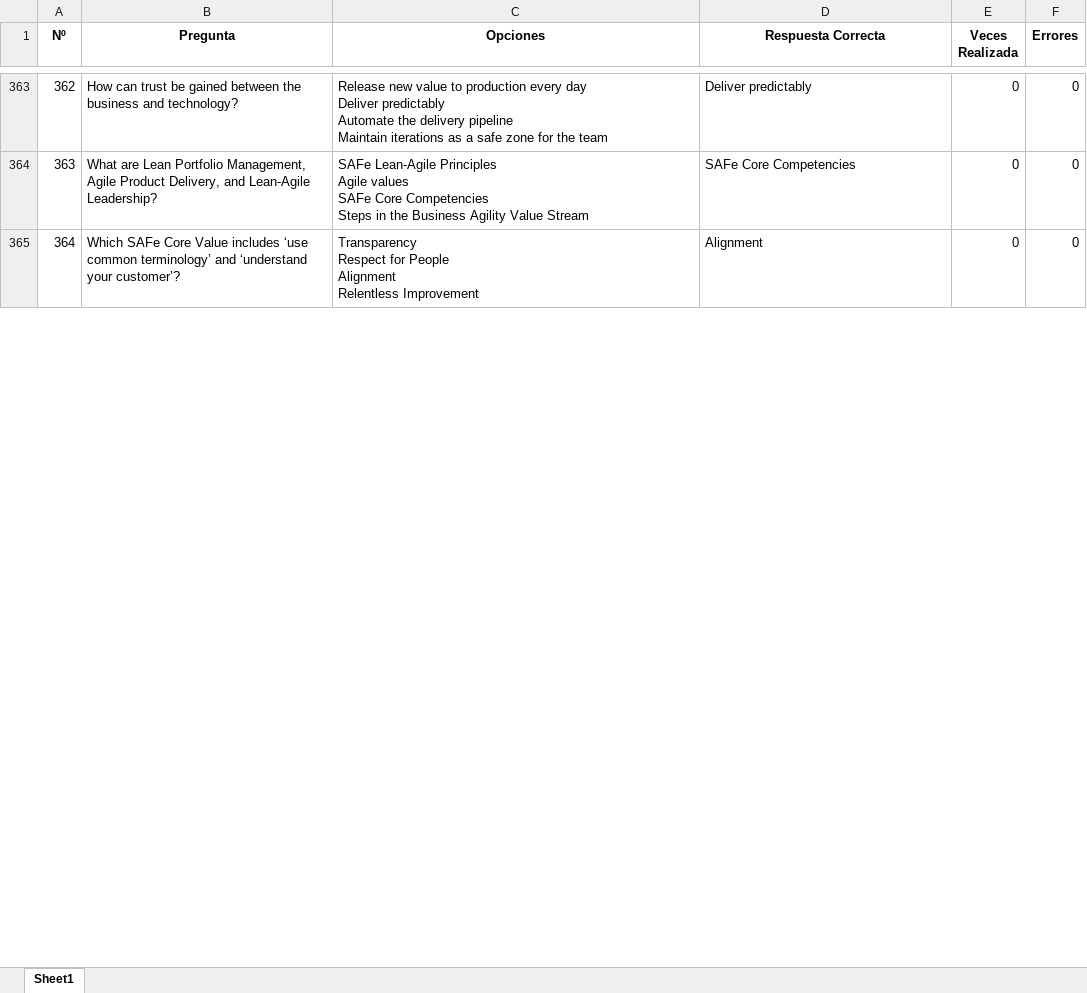
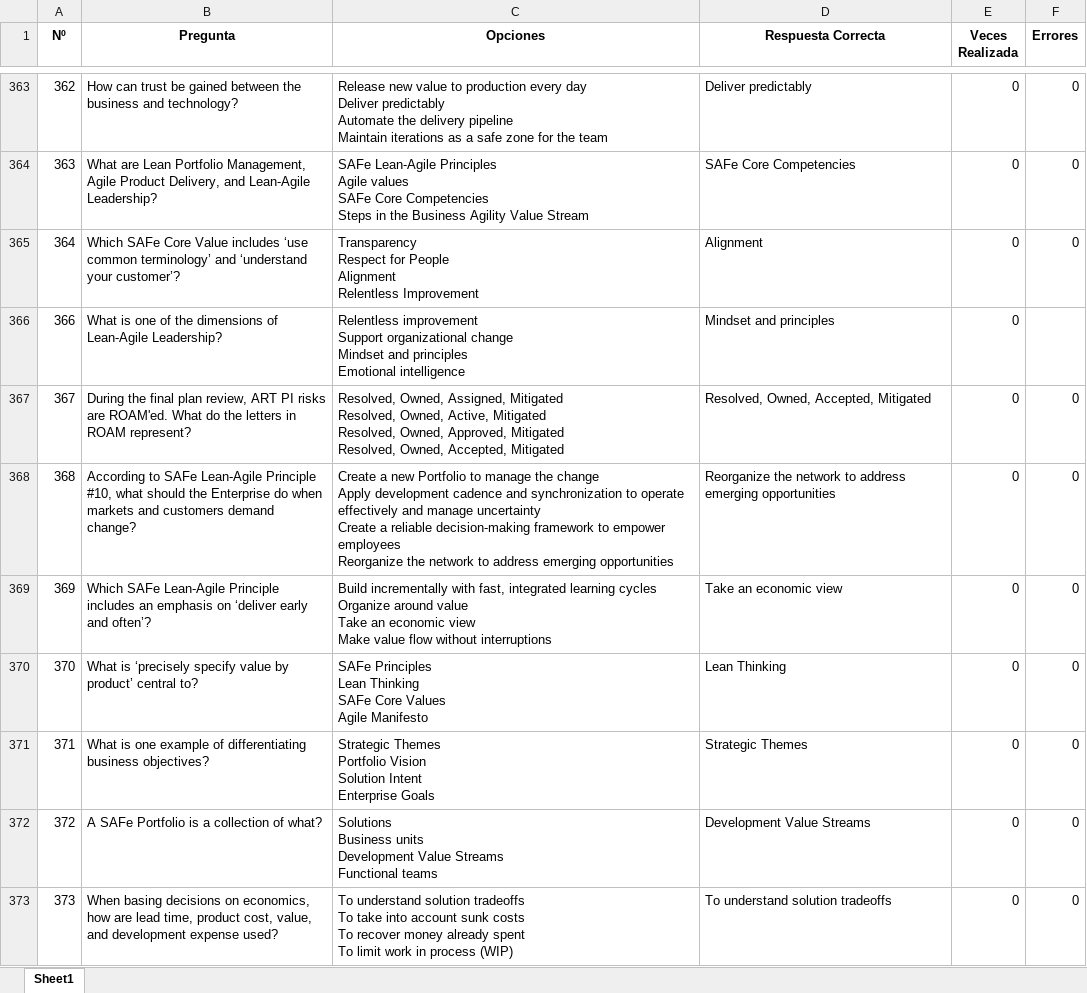
Before and after one commit to Jormart/safe-trainer, an Excel workbook: Agil - Copia de Preguntas_Examen.xlsx, sheet Sheet1, drawn as a sheet; only a part is shown, gaps mark what is left out; values as stored, in another font and other column widths than the file's, no borders; ↵ is a line break in a cell; the diff covers the shown part only; the diff names each change by its address in the sheet, - before the commit and + after, or states it on an @@ line.

Commit message:
Fichero de Preguntas - Corrección

```diff
--- a/Agil - Copia de Preguntas_Examen.xlsx (sheet Sheet1)
+++ b/Agil - Copia de Preguntas_Examen.xlsx (sheet Sheet1)
+row 366: 366 | What is one of the dimensions of Lean-Agile Leadership? | Relentless improvement ↵ Support organizational change ↵ Mindset and principles ↵ Emotional intelligence | Mindset and principles | 0
+row 367: 367 | During the final plan review, ART PI risks are ROAM'ed. What do the letters in ROAM represent? | Resolved, Owned, Assigned, Mitigated ↵ Resolved, Owned, Active, Mitigated ↵ Resolved, Owned, Approved, Mitigated ↵ Resolved, Owned, Accepted, Mitigated | Resolved, Owned, Accepted, Mitigated | 0 | 0
+row 368: 368 | According to SAFe Lean-Agile Principle #10, what should the Enterprise do when markets and customers demand change? | Create a new Portfolio to manage the change ↵ Apply development cadence and synchronization to operate effectively and manage uncertainty ↵ Create a reliable decision-making framework to empower employees ↵ Reorganize the network to address emerging opportunities | Reorganize the network to address emerging opportunities | 0 | 0
+row 369: 369 | Which SAFe Lean-Agile Principle includes an emphasis on ‘deliver early and often’? | Build incrementally with fast, integrated learning cycles ↵ Organize around value ↵ Take an economic view ↵ Make value flow without interruptions | Take an economic view | 0 | 0
+row 370: 370 | What is ‘precisely specify value by product’ central to? | SAFe Principles ↵ Lean Thinking ↵ SAFe Core Values ↵ Agile Manifesto | Lean Thinking | 0 | 0
+row 371: 371 | What is one example of differentiating business objectives? | Strategic Themes ↵ Portfolio Vision ↵ Solution Intent ↵ Enterprise Goals | Strategic Themes | 0 | 0
+row 372: 372 | A SAFe Portfolio is a collection of what? | Solutions ↵ Business units ↵ Development Value Streams ↵ Functional teams | Development Value Streams | 0 | 0
+row 373: 373 | When basing decisions on economics, how are lead time, product cost, value, and development expense used? | To understand solution tradeoffs ↵ To take into account sunk costs ↵ To recover money already spent ↵ To limit work in process (WIP) | To understand solution tradeoffs | 0 | 0
```
Also changed, not shown: 6 added rows, 8 edited cells and row numbers in column A elsewhere in this sheet, 1 other file.
